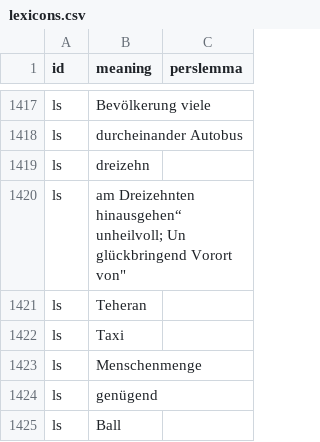
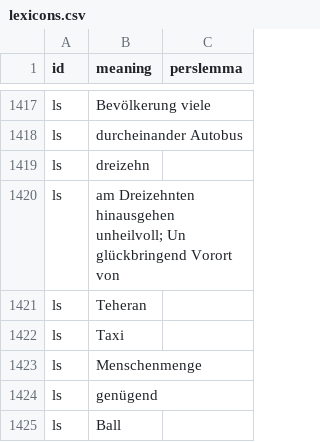
Before and after one commit to skaivolas/sobhani, a CSV file: _data/lexicons.csv, drawn as a sheet; only a part is shown, gaps mark what is left out; the diff names each change by its address in the sheet, - before the commit and + after, or states it on an @@ line.

Commit message:
edit

```diff
--- a/_data/lexicons.csv
+++ b/_data/lexicons.csv
-B1420 (meaning): am Dreizehnten hinausgehen“ unheilvoll; Un glückbringend Vorort von"
+B1420 (meaning): am Dreizehnten hinausgehen unheilvoll; Un glückbringend Vorort von
```
